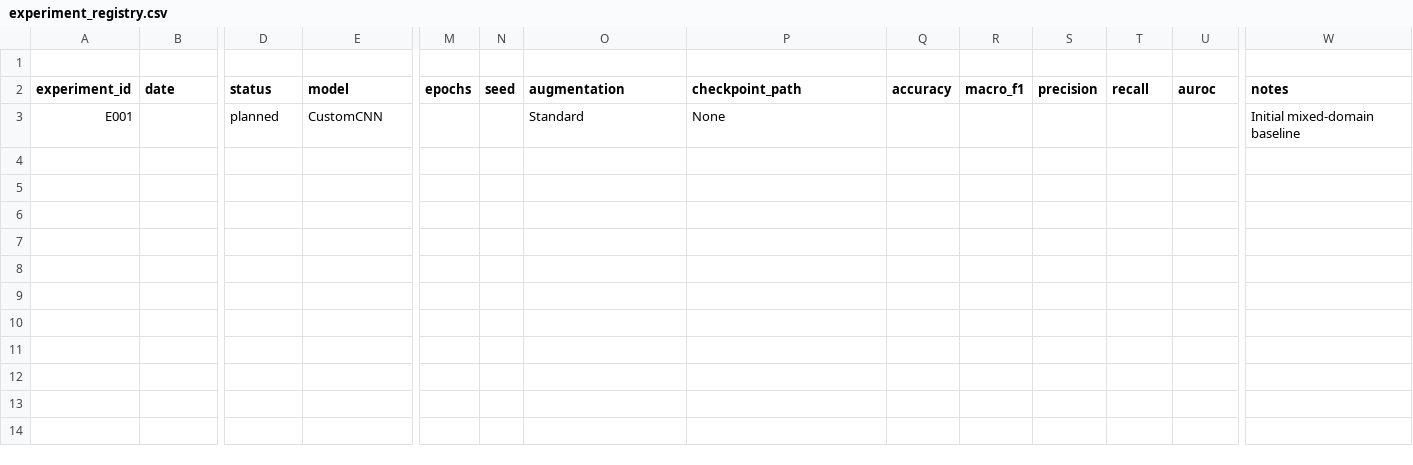
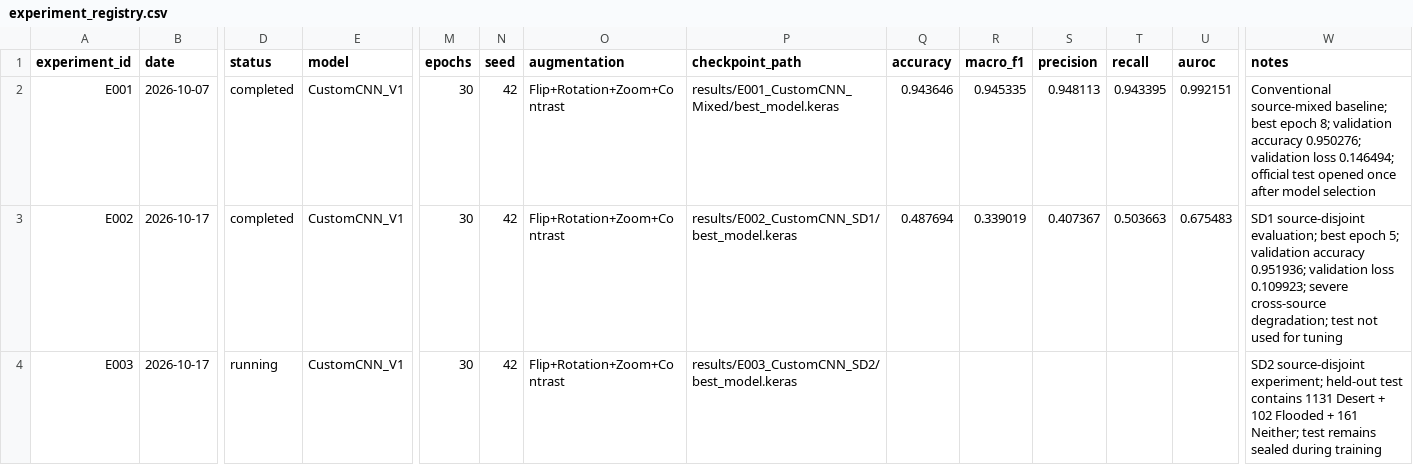
Before and after one commit to wondubiru/aire410-climate-domain-generalization, a CSV file: experiment_registry.csv, drawn as a sheet; only a part is shown, gaps mark what is left out; removed rows and columns are numbered as before the commit, all else as after; rows hold the shown columns only; the diff covers the shown part only; the diff names each change by its address in the sheet, - before the commit and + after, or states it on an @@ line.

Commit message:
Update experiment_registry.csv with new experiments
Added new experiments E001, E002, and E003 with detailed metrics and configurations.

```diff
--- a/experiment_registry.csv
+++ b/experiment_registry.csv
-row 1: (empty)
-B2 (date): (empty)
+B2 (date): 2026-10-07
-D2 (status): planned
+D2 (status): completed
-E2 (model): CustomCNN
+E2 (model): CustomCNN_V1
-M2 (epochs): (empty)
+M2 (epochs): 30
-N2 (seed): (empty)
+N2 (seed): 42
-O2 (augmentation): Standard
+O2 (augmentation): Flip+Rotation+Zoom+Contrast
-P2 (checkpoint_path): None
+P2 (checkpoint_path): results/E001_CustomCNN_Mixed/best_model.keras
-Q2 (accuracy): (empty)
+Q2 (accuracy): 0.943646
-R2 (macro_f1): (empty)
+R2 (macro_f1): 0.945335
-S2 (precision): (empty)
+S2 (precision): 0.948113
-T2 (recall): (empty)
+T2 (recall): 0.943395
-U2 (auroc): (empty)
+U2 (auroc): 0.992151
-W2 (notes): Initial mixed-domain baseline
+W2 (notes): Conventional source-mixed baseline; best epoch 8; validation accuracy 0.950276; validation loss 0.146494; official test opened once after model selection
+row 3: E002 | 2026-10-17 | completed | CustomCNN_V1 | 30 | 42 | Flip+Rotation+Zoom+Contrast | results/E002_CustomCNN_SD1/best_model.keras | 0.487694 | 0.339019 | 0.407367 | 0.503663 | 0.675483 | SD1 source-disjoint evaluation; best epoch 5; validation accuracy 0.951936; validation loss 0.109923; severe cross-source degradation; test not used for tuning
+row 4: E003 | 2026-10-17 | running | CustomCNN_V1 | 30 | 42 | Flip+Rotation+Zoom+Contrast | results/E003_CustomCNN_SD2/best_model.keras |  |  |  |  |  | SD2 source-disjoint experiment; held-out test contains 1131 Desert + 102 Flooded + 161 Neither; test remains sealed during training
```
Also changed, not shown: 1 edited cell elsewhere in this file.
